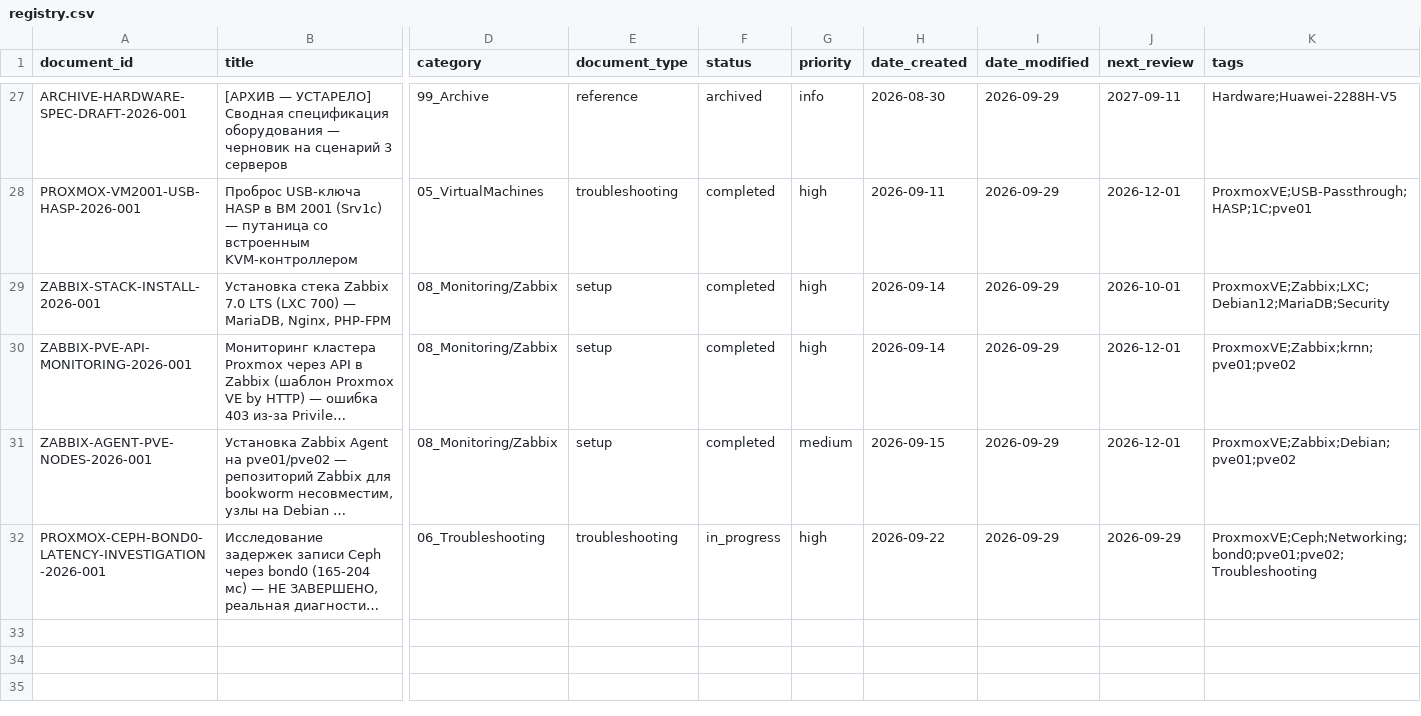
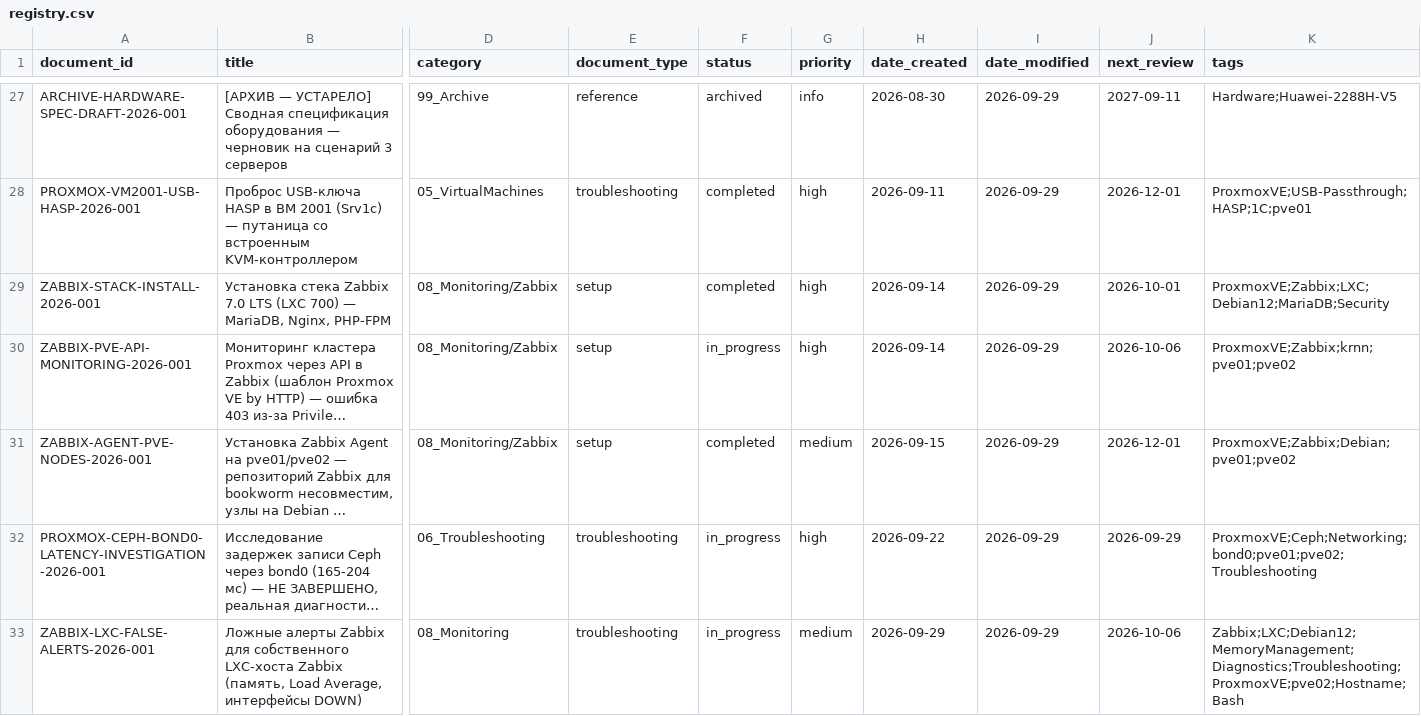
Before and after one commit to cladkyimaffin-hue/korona, a CSV file: Proxmox/00_Meta/registry.csv, drawn as a sheet; only a part is shown, gaps mark what is left out; long unchanged cells end in …; rows hold the shown columns only; the diff names each change by its address in the sheet, - before the commit and + after, or states it on an @@ line.

Commit message:
Update registry.csv

```diff
--- a/Proxmox/00_Meta/registry.csv
+++ b/Proxmox/00_Meta/registry.csv
-F30 (status): completed
+F30 (status): in_progress
-J30 (next_review): 2026-12-01
+J30 (next_review): 2026-10-06
+row 33: ZABBIX-LXC-FALSE-ALERTS-2026-001 | Ложные алерты Zabbix для собственного LXC-хоста Zabbix (память, Load Average, интерфейсы DOWN) | 08_Monitoring | troubleshooting | in_progress | medium | 2026-09-29 | 2026-09-29 | 2026-10-06 | Zabbix;LXC;Debian12;MemoryManagement;Diagnostics;Troubleshooting;ProxmoxVE;pve02;Hostname;Bash
```
